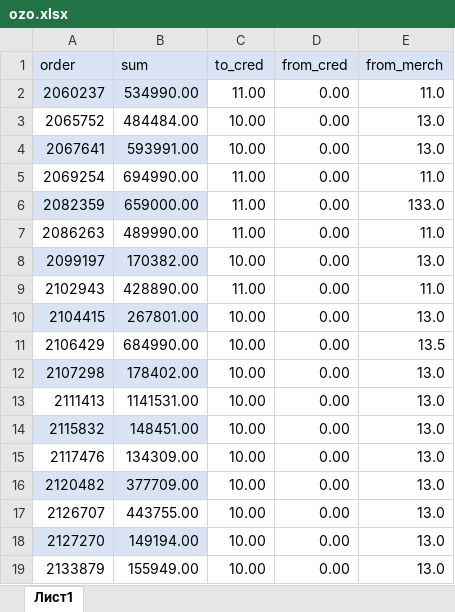
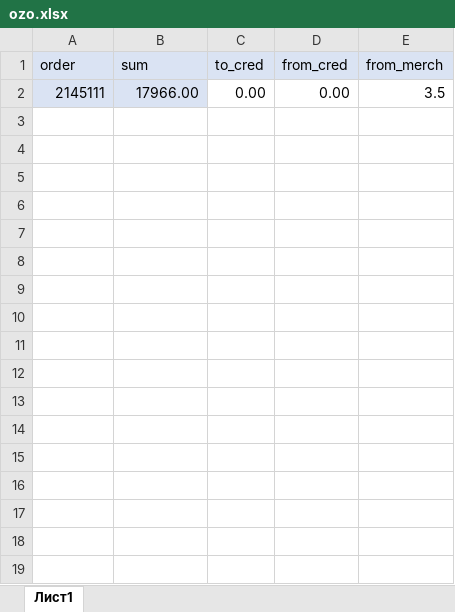
Before and after one commit to janassov-bex/oz-fmh, an Excel workbook: ozo.xlsx, sheet Лист1, drawn as a sheet; values as stored, in another font and other column widths than the file's, no borders; conditional formats not drawn; removed rows and columns are numbered as before the commit, all else as after; the diff names each change by its address in the sheet, - before the commit and + after, or states it on an @@ line.

Commit message:
ozon fixes 10.11.2025

```diff
--- a/ozo.xlsx (sheet Лист1)
+++ b/ozo.xlsx (sheet Лист1)
-row 2: 2060237 | 534990.00 | 11.00 | 0.00 | 11.0
-row 3: 2065752 | 484484.00 | 10.00 | 0.00 | 13.0
-row 4: 2067641 | 593991.00 | 10.00 | 0.00 | 13.0
-row 5: 2069254 | 694990.00 | 11.00 | 0.00 | 11.0
-row 6: 2082359 | 659000.00 | 11.00 | 0.00 | 133.0
-row 7: 2086263 | 489990.00 | 11.00 | 0.00 | 11.0
-row 8: 2099197 | 170382.00 | 10.00 | 0.00 | 13.0
-row 9: 2102943 | 428890.00 | 11.00 | 0.00 | 11.0
-row 10: 2104415 | 267801.00 | 10.00 | 0.00 | 13.0
-row 11: 2106429 | 684990.00 | 10.00 | 0.00 | 13.5
-row 12: 2107298 | 178402.00 | 10.00 | 0.00 | 13.0
-row 13: 2111413 | 1141531.00 | 10.00 | 0.00 | 13.0
-row 14: 2115832 | 148451.00 | 10.00 | 0.00 | 13.0
-row 15: 2117476 | 134309.00 | 10.00 | 0.00 | 13.0
-row 16: 2120482 | 377709.00 | 10.00 | 0.00 | 13.0
-row 17: 2126707 | 443755.00 | 10.00 | 0.00 | 13.0
-row 18: 2127270 | 149194.00 | 10.00 | 0.00 | 13.0
-row 19: 2133879 | 155949.00 | 10.00 | 0.00 | 13.0
+row 2: 2145111 | 17966.00 | 0.00 | 0.00 | 3.5
```
